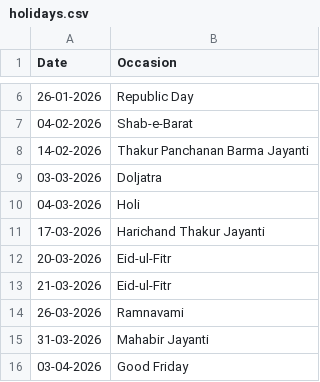
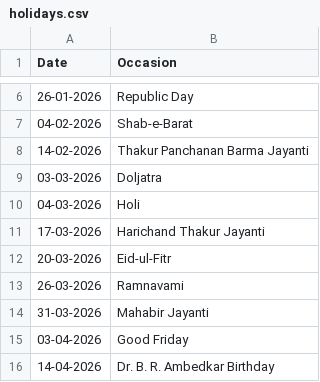
Before and after one commit to Bhagyabantapur-School/School-App, a CSV file: holidays.csv, drawn as a sheet; only a part is shown, gaps mark what is left out; the shorter side is filled out with more unchanged rows.

Commit message:
Update holidays.csv

```diff
--- a/holidays.csv
+++ b/holidays.csv
@@ -12,3 +12,2 @@ Date,Occasion
 20-03-2026,Eid-ul-Fitr
-21-03-2026,Eid-ul-Fitr
 26-03-2026,Ramnavami
```
